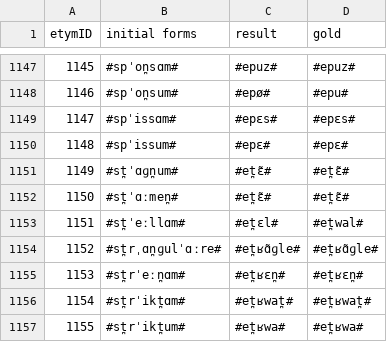
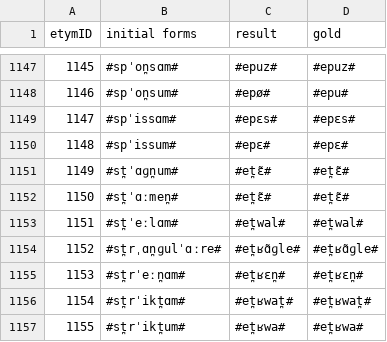
Before and after one commit to clmarr/DiaSim, a CSV file: run1_output_graph.csv, drawn as a sheet; only a part is shown, gaps mark what is left out.

```diff
--- a/run1_output_graph.csv
+++ b/run1_output_graph.csv
@@ -1152,3 +1152,3 @@ etymID,initial forms,result, gold
 1150,#st̪ˈɑːmen̪#,#et̪ɛ̃#,#et̪ɛ̃#
-1151,#st̪ˈeːllɑm#,#et̪ɛl#,#et̪wal#
+1151,#st̪ˈeːlɑm#,#et̪wal#,#et̪wal#
 1152,#st̪rˌɑn̪ɡulˈɑːre#,#et̪ʁɑ̃ɡle#,#et̪ʁɑ̃ɡle#
```
Also changed, not shown: 5 other files.
